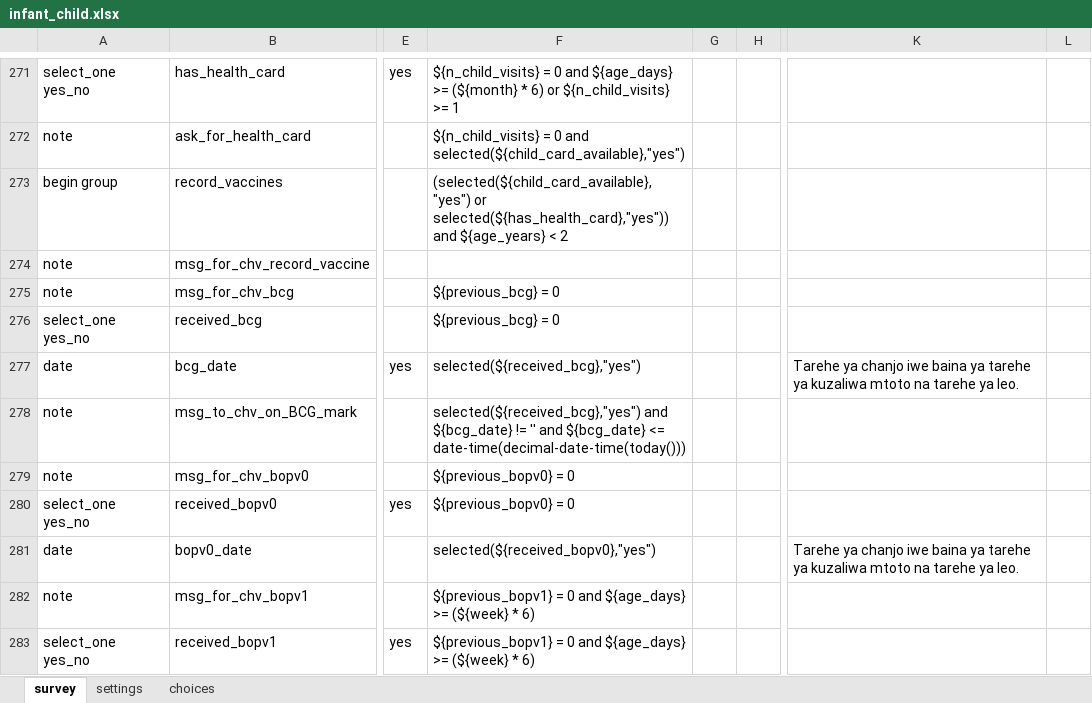
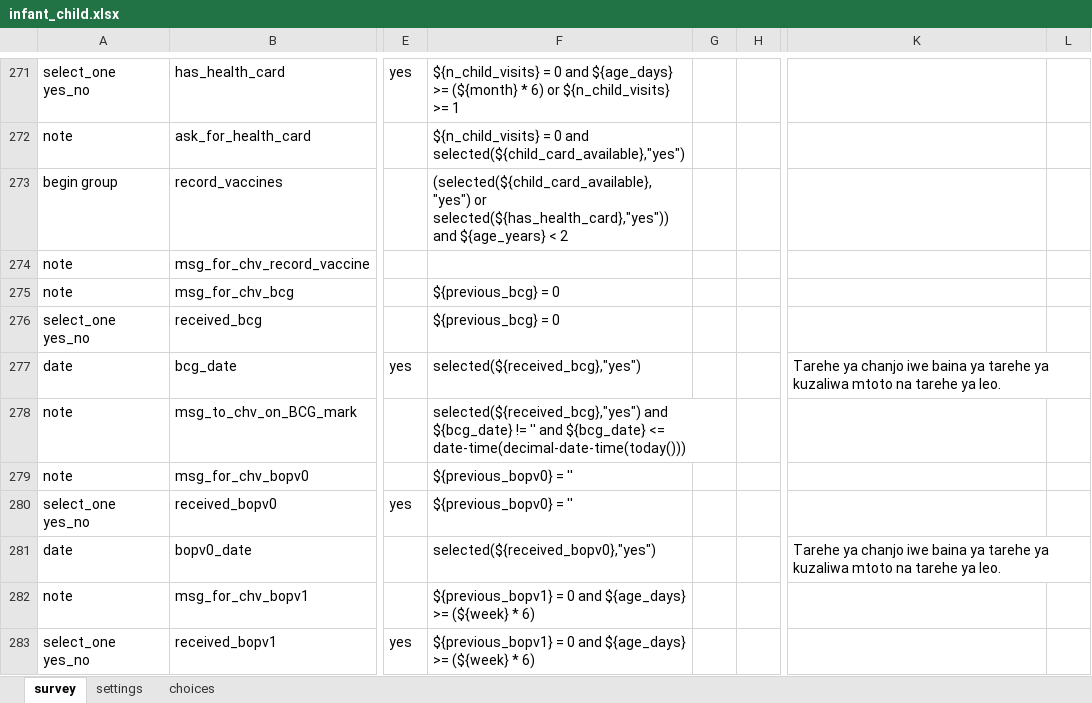
Before and after one commit to sookwalinga/cht-core, an Excel workbook: forms/app/infant_child.xlsx, sheet survey, drawn as a sheet; only a part is shown, gaps mark what is left out; values as stored, in another font and other column widths than the file's, no borders; the diff covers the shown part only; the diff names each change by its address in the sheet, - before the commit and + after, or states it on an @@ line.

```diff
--- a/forms/app/infant_child.xlsx (sheet survey)
+++ b/forms/app/infant_child.xlsx (sheet survey)
+K277:L277 merged
+F278:G278 merged
-F279:F280: ${previous_bopv0} = 0
+F279:F280: ${previous_bopv0} = ''
+K281:L281 merged
```
Also changed, not shown: 39 added rows, 60 edited cells and merged cells elsewhere in this sheet, sheet choices, 2 other files.
